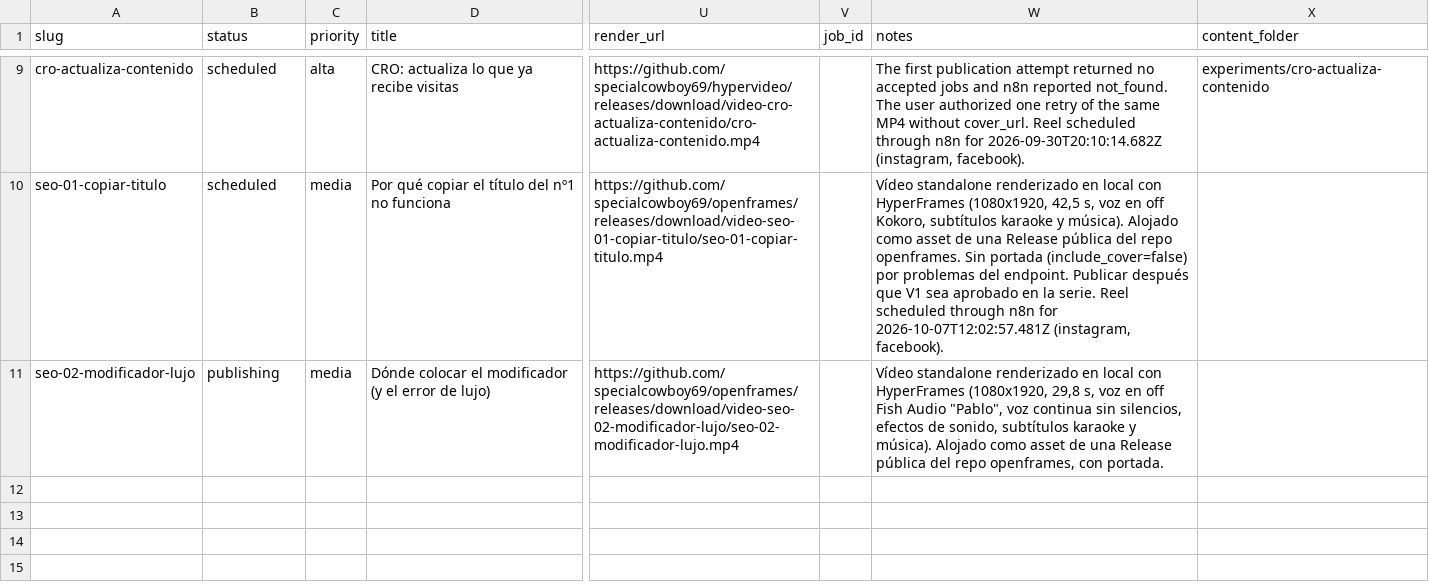
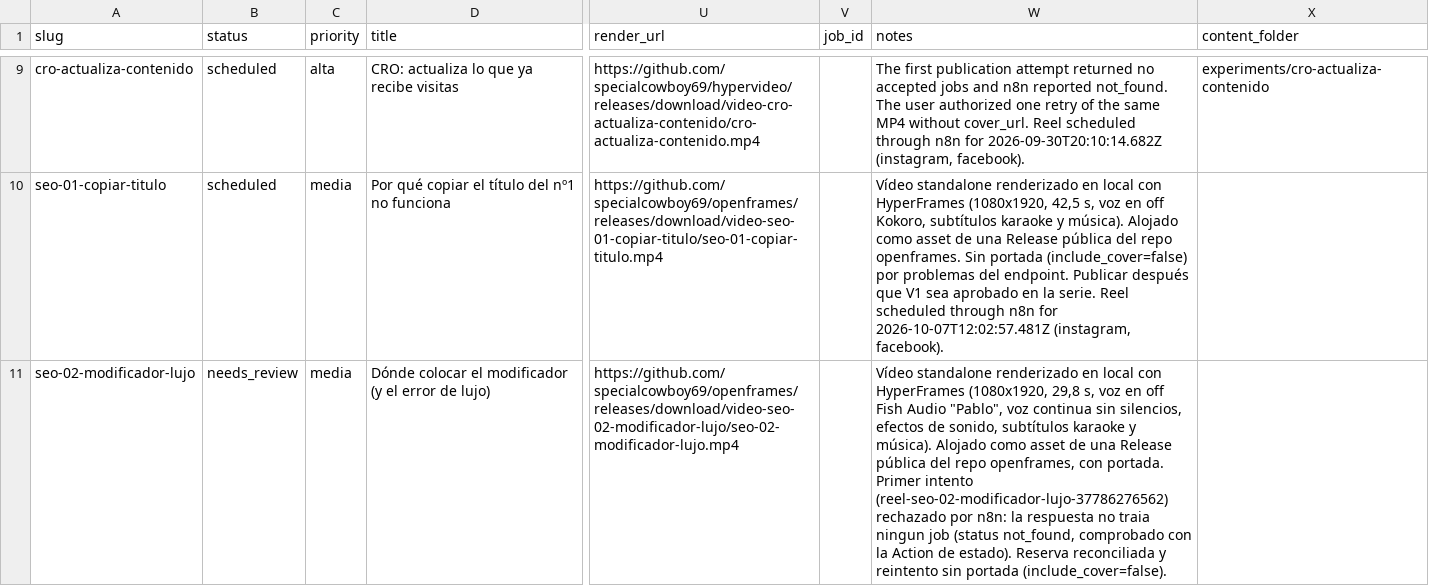
Before and after one commit to specialcowboy69/hypervideo, a CSV file: content/video-queue/video-queue.csv, drawn as a sheet; only a part is shown, gaps mark what is left out; the diff names each change by its address in the sheet, - before the commit and + after, or states it on an @@ line.

```diff
--- a/content/video-queue/video-queue.csv
+++ b/content/video-queue/video-queue.csv
-B11 (status): publishing
+B11 (status): needs_review
-W11 (notes): …con portada.
+W11 (notes): …con portada. Primer intento (reel-seo-02-modificador-lujo-37786276562) rechazado por n8n: la respuesta no traia ningun job (status not_found, comprobado con la Action de estado). Reserva reconciliada y reintento sin portada (include_cover=false).
```
Also changed, not shown: 1 other file.
